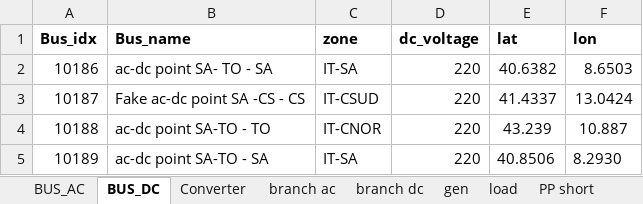
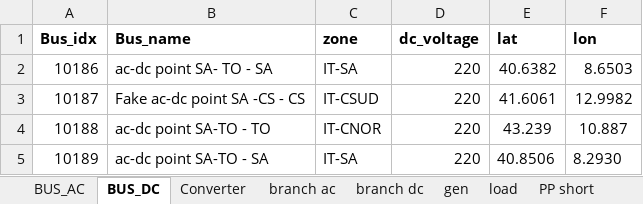
Before and after one commit to GiacomoBastianel/EU_grid_operations, an Excel workbook: data_sources/Dati Rete sardegna.xlsx, sheet BUS_DC, drawn as a sheet; values as stored, in another font and other column widths than the file's, no borders; the diff names each change by its address in the sheet, - before the commit and + after, or states it on an @@ line.

```diff
--- a/data_sources/Dati Rete sardegna.xlsx (sheet BUS_DC)
+++ b/data_sources/Dati Rete sardegna.xlsx (sheet BUS_DC)
-E3 (lat): 41.4337
+E3 (lat): 41.6061
-F3 (lon): 13.0424
+F3 (lon): 12.9982
```
Also changed, not shown: sheet Converter, 36 other files.
